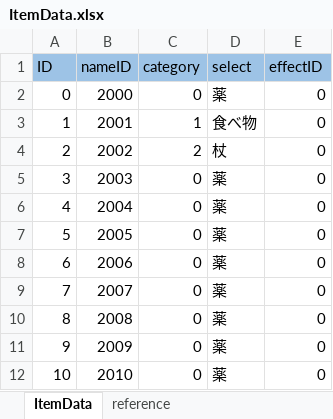
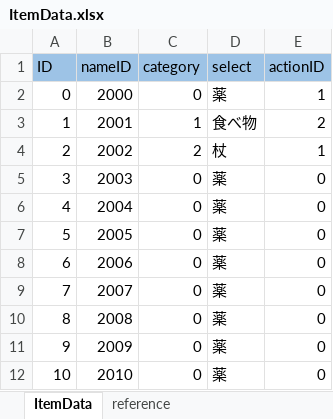
Before and after one commit to nobuRogue/2DRoguelike_, an Excel workbook: Assets/Resources/MasterData/ItemData.xlsx, sheet ItemData, drawn as a sheet; values as stored, in another font and other column widths than the file's, no borders; the diff names each change by its address in the sheet, - before the commit and + after, or states it on an @@ line.

```diff
--- a/Assets/Resources/MasterData/ItemData.xlsx (sheet ItemData)
+++ b/Assets/Resources/MasterData/ItemData.xlsx (sheet ItemData)
-E1: effectID
+E1: actionID
-E2 (actionID): 0
+E2 (actionID): 1
-E3 (actionID): 0
+E3 (actionID): 2
-E4 (actionID): 0
+E4 (actionID): 1
```
Also changed, not shown: Assets/Resources/MasterData/ActionData.xlsx, Assets/Resources/MasterData/MessageData.xlsx, 38 other files.
